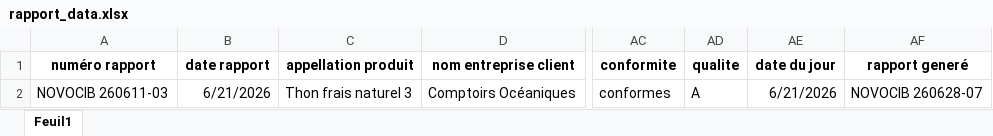
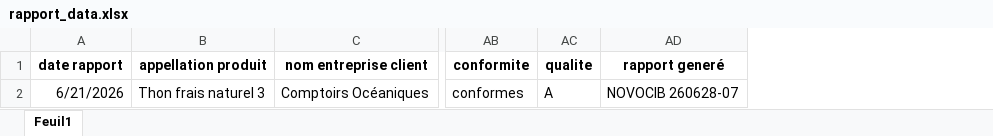
Before and after one commit to alexbalak21/Report-Generator, an Excel workbook: data/rapport_data.xlsx, sheet Feuil1, drawn as a sheet; only a part is shown, gaps mark what is left out; values as stored, in another font and other column widths than the file's, no borders; the diff names each change by its address in the sheet, - before the commit and + after, or states it on an @@ line.

```diff
--- a/data/rapport_data.xlsx (sheet Feuil1)
+++ b/data/rapport_data.xlsx (sheet Feuil1)
-column A (numéro rapport), row 2: NOVOCIB 260611-03
-column AE (date du jour), row 2: 6/21/2026
```
Also changed, not shown: 22 other files.
